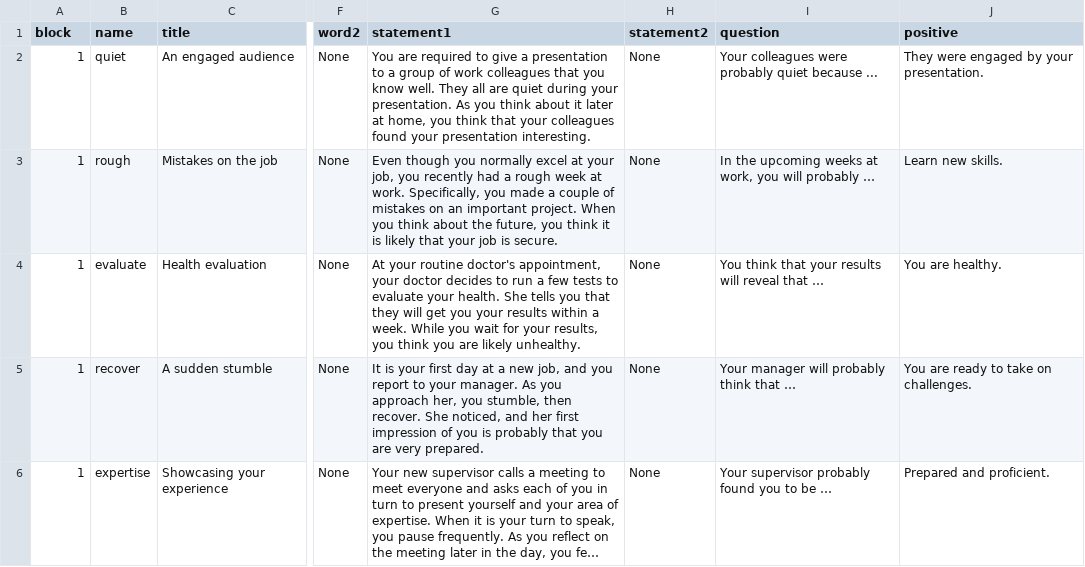
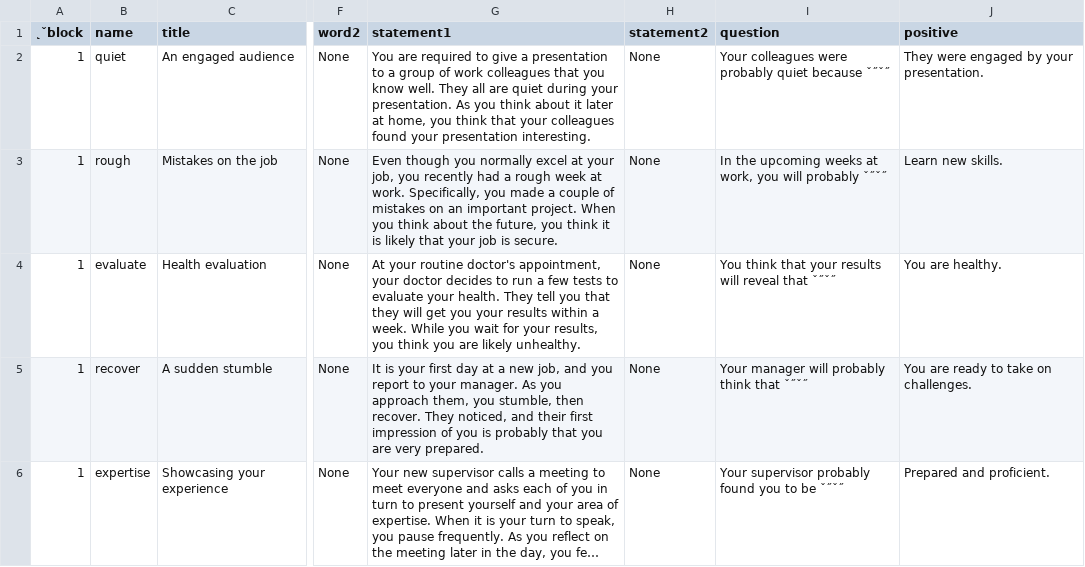
Before and after one commit to TeachmanLab/MT-Angular, a CSV file: src/assets/csv/fourthSession.csv, drawn as a sheet; only a part is shown, gaps mark what is left out; long unchanged cells end in …; the diff covers the shown part only; the diff names each change by its address in the sheet, - before the commit and + after, or states it on an @@ line.

```diff
--- a/src/assets/csv/fourthSession.csv
+++ b/src/assets/csv/fourthSession.csv
-A1: block
+A1: ˛ˇblock
-I2 (question): …quiet because ...
+I2 (question): …quiet because ˇ˝ˇ˝
-I3 (question): …will probably …
+I3 (question): …will probably ˇ˝ˇ˝
-G4 (statement1): …your health. She tells you that…
+G4 (statement1): …your health. They tell you that…
-I4 (question): …reveal that …
+I4 (question): …reveal that ˇ˝ˇ˝
-G5 (statement1): …you approach her, you stumble, then recover. She noticed, and her first impression…
+G5 (statement1): …you approach them, you stumble, then recover. They noticed, and their first impression…
-I5 (question): Your manager will probably think that …
+I5 (question): Your manager will probably think that ˇ˝ˇ˝
-I6 (question): Your supervisor probably found you to be …
+I6 (question): Your supervisor probably found you to be ˇ˝ˇ˝
```
Also changed, not shown: 53 edited cells elsewhere in this file, src/assets/csv/fifthSession.csv, src/assets/csv/firstSession.csv, 2 other files.
